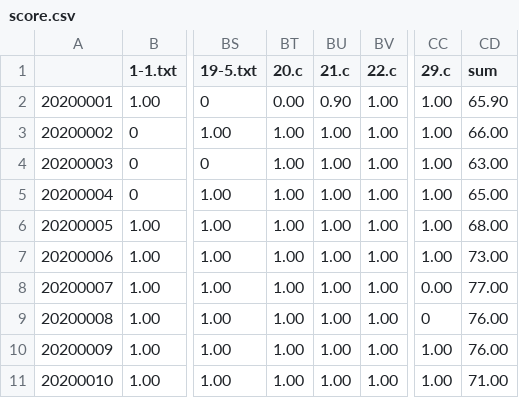
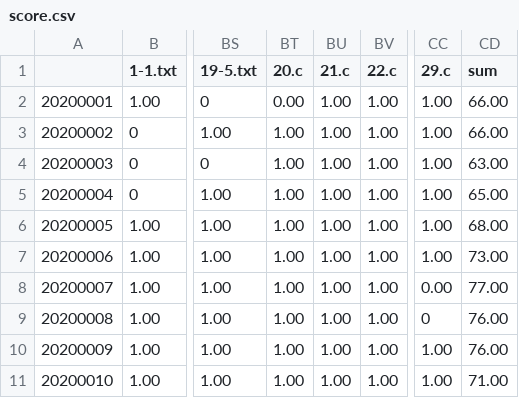
Before and after one commit to kyoodong/LinuxSystemProgramming1, a CSV file: score.csv, drawn as a sheet; only a part is shown, gaps mark what is left out; the diff names each change by its address in the sheet, - before the commit and + after, or states it on an @@ line.

```diff
--- a/score.csv
+++ b/score.csv
-BU2 (21.c): 0.90
+BU2 (21.c): 1.00
-CD2 (sum): 65.90
+CD2 (sum): 66.00
```
Also changed, not shown: 13 other files.
